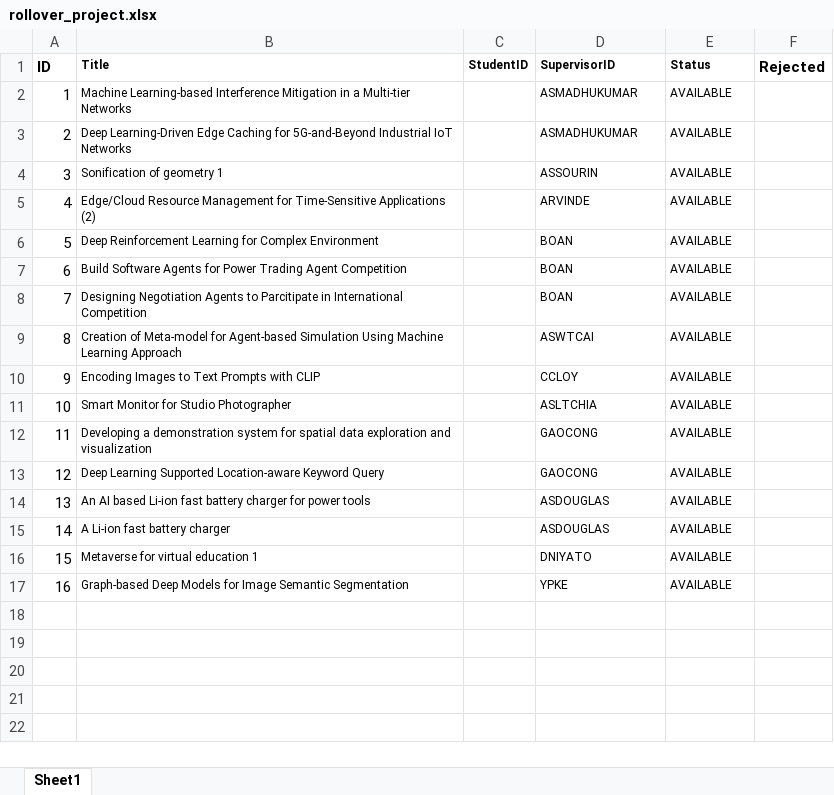
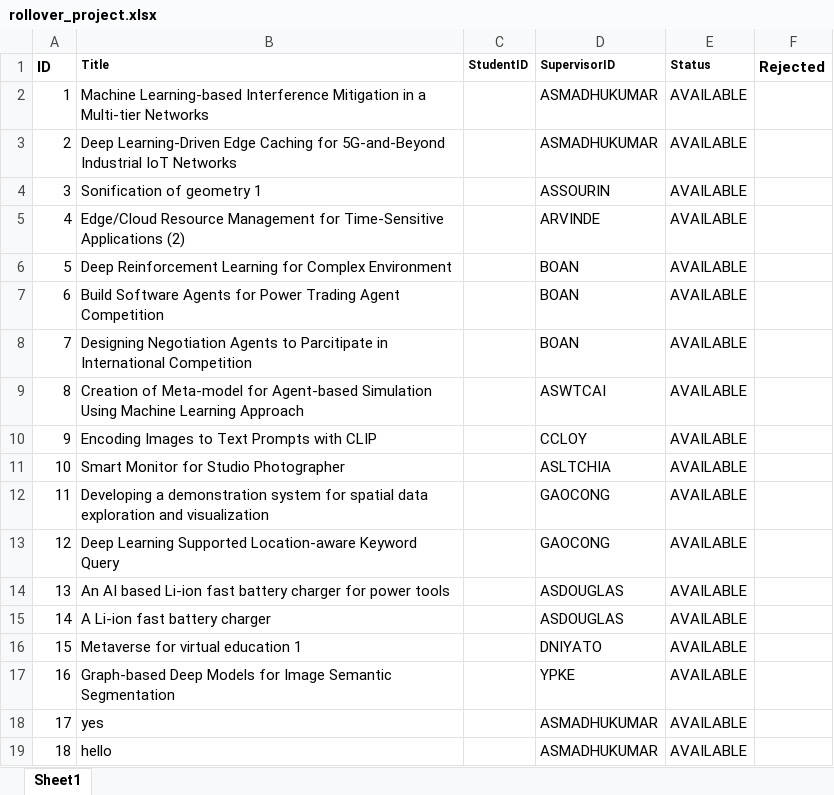
Before and after one commit to iujinwee/OOP-FYP-Management-Project, an Excel workbook: App/data/rollover_project.xlsx, sheet Sheet1, drawn as a sheet; values as stored, in another font and other column widths than the file's, no borders; the diff names each change by its address in the sheet, - before the commit and + after, or states it on an @@ line.

```diff
--- a/App/data/rollover_project.xlsx (sheet Sheet1)
+++ b/App/data/rollover_project.xlsx (sheet Sheet1)
@@ B2:B17 text size: larger @@
@@ D2:E17 text size: larger @@
+row 18: 17 | yes |  | ASMADHUKUMAR | AVAILABLE
+row 19: 18 | hello |  | ASMADHUKUMAR | AVAILABLE
```
Also changed, not shown: App/data/faculty_list.xlsx, App/data/request_list.xlsx, 32 other files.
